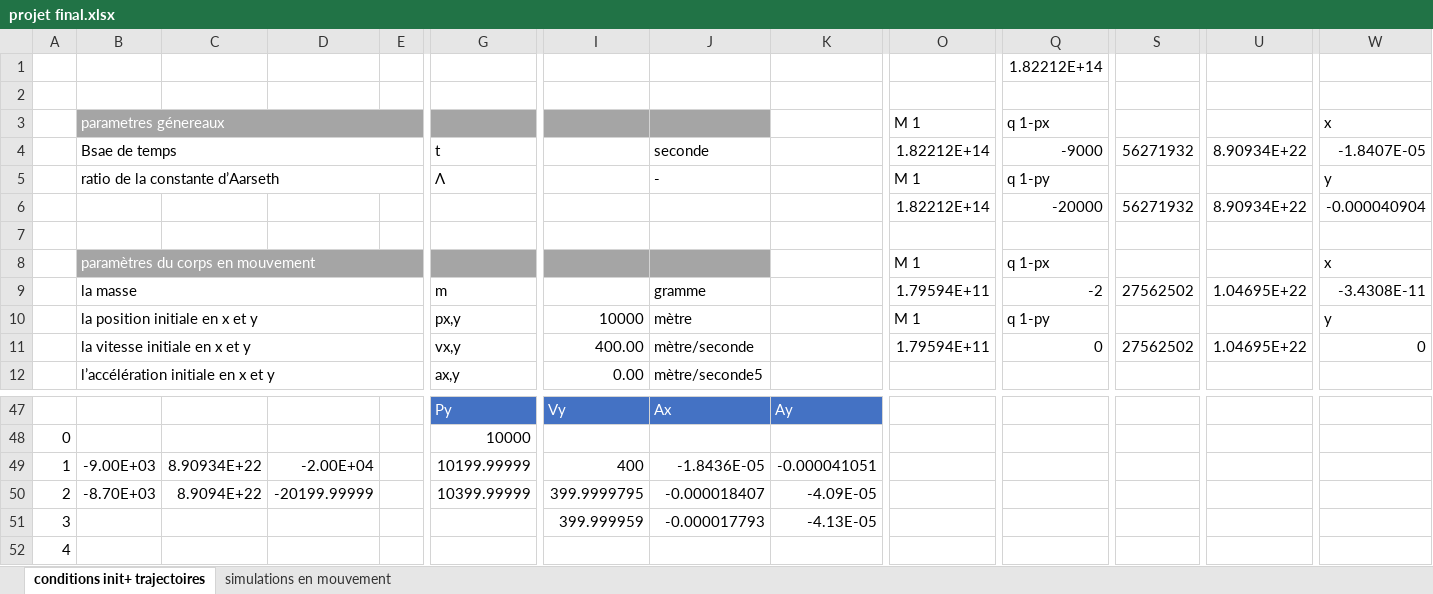
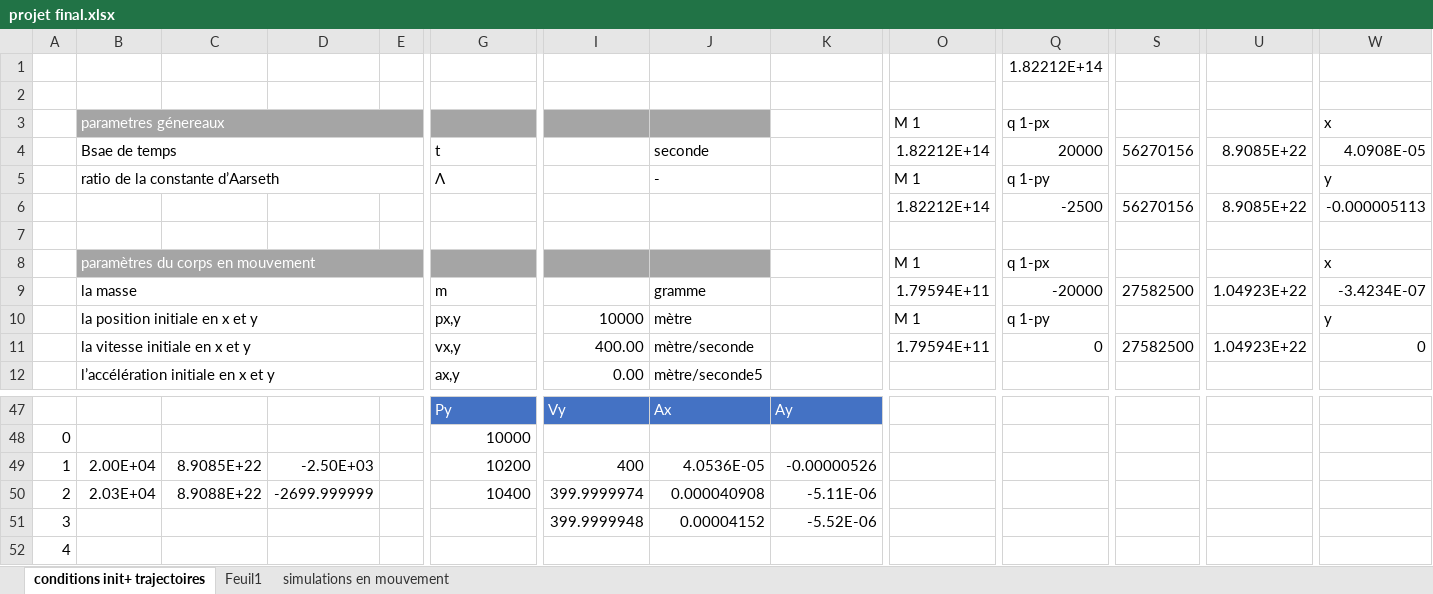
Before and after one commit to yuta-etude-cvm/c13, an Excel workbook: projet final/projet final.xlsx, sheet conditions init+ trajectoires, drawn as a sheet; only a part is shown, gaps mark what is left out; values as stored, in another font and other column widths than the file's, no borders; charts and pictures not drawn; removed rows and columns are numbered as before the commit, all else as after; rows hold the shown columns only; the diff covers the shown part only; the diff names each change by its address in the sheet, - before the commit and + after, or states it on an @@ line.

```diff
--- a/projet final/projet final.xlsx (sheet conditions init+ trajectoires)
+++ b/projet final/projet final.xlsx (sheet conditions init+ trajectoires)
+sheet tab: Feuil1
-Q4: -9000
+Q4: 20000
-S4: 56271932
+S4: 56270156
-U4: 8.90934E+22
+U4: 8.9085E+22
-W4: -1.8407E-05
+W4: 4.0908E-05
-row 6:  |  |  |  |  |  |  |  |  | 1.82212E+14 | -20000 | 56271932 | 8.90934E+22 | -0.000040904
+row 6:  |  |  |  |  |  |  |  |  | 1.82212E+14 | -2500 | 56270156 | 8.9085E+22 | -0.000005113
-Q9: -2
+Q9: -20000
-S9: 27562502
+S9: 27582500
-U9: 1.04695E+22
+U9: 1.04923E+22
-W9: -3.4308E-11
+W9: -3.4234E-07
-S11: 27562502
+S11: 27582500
-U11: 1.04695E+22
+U11: 1.04923E+22
-B49: -9.00E+03
+B49: 2.00E+04
-C49: 8.90934E+22
+C49: 8.9085E+22
-D49: -2.00E+04
+D49: -2.50E+03
-G49: 10199.99999
+G49: 10200
-J49: -1.8436E-05
+J49: 4.0536E-05
-K49: -0.000041051
+K49: -0.00000526
-B50: -8.70E+03
+B50: 2.03E+04
-C50: 8.9094E+22
+C50: 8.9088E+22
-D50: -20199.99999
+D50: -2699.999999
-G50: 10399.99999
+G50: 10400
-I50: 399.9999795
+I50: 399.9999974
-J50: -0.000018407
+J50: 0.000040908
-K50: -4.09E-05
+K50: -5.11E-06
-I51: 399.999959
+I51: 399.9999948
-J51: -0.000017793
+J51: 0.00004152
-K51: -4.13E-05
+K51: -5.52E-06
```
Also changed, not shown: 6 edited cells elsewhere in this sheet, charts or pictures.
